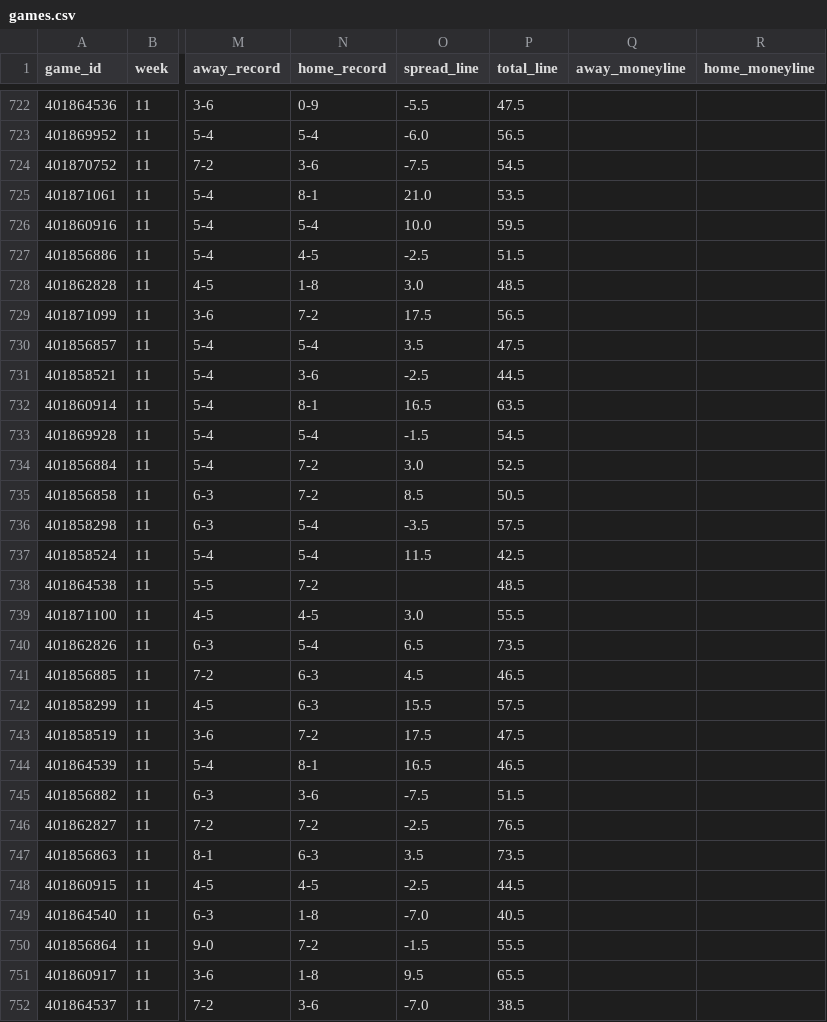
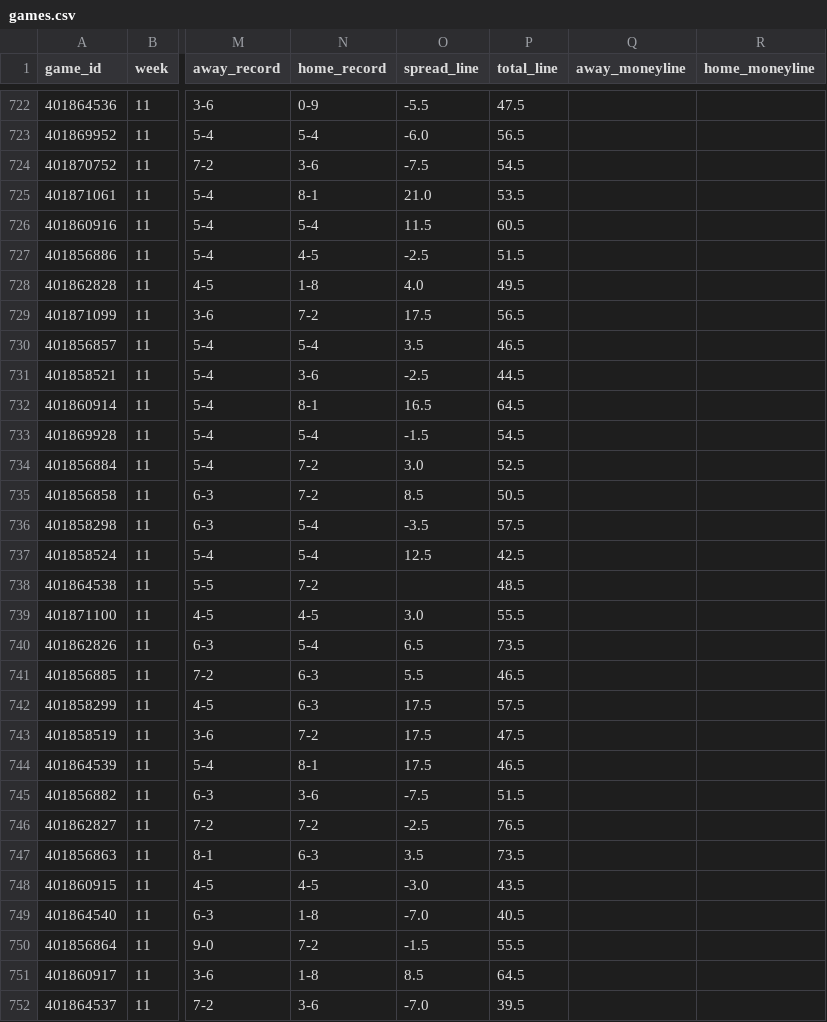
Before and after one commit to bwik4/Matchup-Lab, a CSV file: data/cfb/games.csv, drawn as a sheet; only a part is shown, gaps mark what is left out; the diff covers the shown part only; the diff names each change by its address in the sheet, - before the commit and + after, or states it on an @@ line.

```diff
--- a/data/cfb/games.csv
+++ b/data/cfb/games.csv
-O726 (spread_line): 10.0
+O726 (spread_line): 11.5
-P726 (total_line): 59.5
+P726 (total_line): 60.5
-O728 (spread_line): 3.0
+O728 (spread_line): 4.0
-P728 (total_line): 48.5
+P728 (total_line): 49.5
-P730 (total_line): 47.5
+P730 (total_line): 46.5
-P732 (total_line): 63.5
+P732 (total_line): 64.5
-O737 (spread_line): 11.5
+O737 (spread_line): 12.5
-O741 (spread_line): 4.5
+O741 (spread_line): 5.5
-O742 (spread_line): 15.5
+O742 (spread_line): 17.5
-O744 (spread_line): 16.5
+O744 (spread_line): 17.5
-O748 (spread_line): -2.5
+O748 (spread_line): -3.0
-P748 (total_line): 44.5
+P748 (total_line): 43.5
-O751 (spread_line): 9.5
+O751 (spread_line): 8.5
-P751 (total_line): 65.5
+P751 (total_line): 64.5
-P752 (total_line): 38.5
+P752 (total_line): 39.5
```
Also changed, not shown: 2 edited cells elsewhere in this file, data/avail.csv, data/cbb/games.csv, 8 other files.
